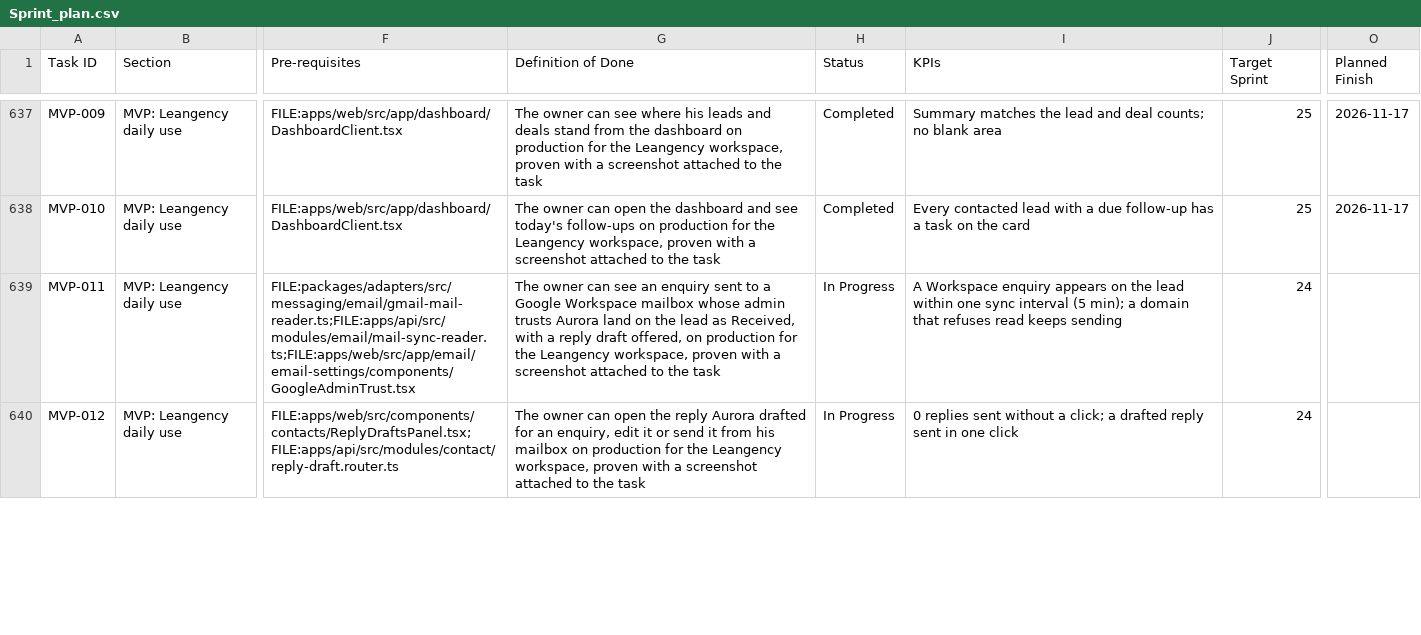
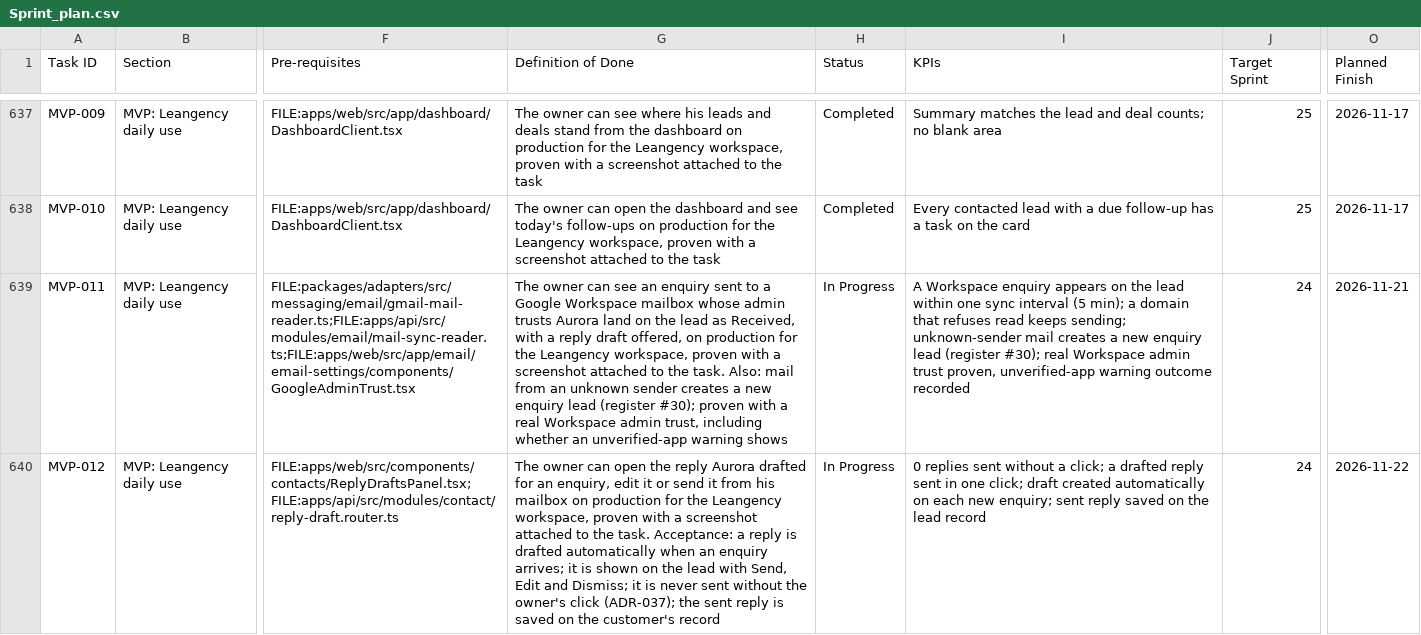
Before and after one commit to talyssonoliver/IntelliFlow-CRM, a CSV file: apps/project-tracker/docs/metrics/_global/Sprint_plan.csv, drawn as a sheet; only a part is shown, gaps mark what is left out; the diff covers the shown part only; the diff names each change by its address in the sheet, - before the commit and + after, or states it on an @@ line.

Commit message:
chore(plan): add the leads-launch milestone rows (MVP-011 to MVP-014)
Task: MVP-011

```diff
--- a/apps/project-tracker/docs/metrics/_global/Sprint_plan.csv
+++ b/apps/project-tracker/docs/metrics/_global/Sprint_plan.csv
-G639 (Definition of Done): …to the task
+G639 (Definition of Done): …to the task. Also: mail from an unknown sender creates a new enquiry lead (register #30); proven with a real Workspace admin trust, including whether an unverified-app warning shows
-I639 (KPIs): …read keeps sending
+I639 (KPIs): …read keeps sending; unknown-sender mail creates a new enquiry lead (register #30); real Workspace admin trust proven, unverified-app warning outcome recorded
-O639 (Planned Finish): (empty)
+O639 (Planned Finish): 2026-11-21
-G640 (Definition of Done): …to the task
+G640 (Definition of Done): …to the task. Acceptance: a reply is drafted automatically when an enquiry arrives; it is shown on the lead with Send, Edit and Dismiss; it is never sent without the owner's click (ADR-037); the sent reply is saved on the customer's record
-I640 (KPIs): …in one click
+I640 (KPIs): …in one click; draft created automatically on each new enquiry; sent reply saved on the lead record
-O640 (Planned Finish): (empty)
+O640 (Planned Finish): 2026-11-22
```
Also changed, not shown: 2 added rows elsewhere in this file, apps/project-tracker/docs/metrics/_global/Sprint_plan_J.csv, apps/project-tracker/docs/metrics/_global/Sprint_plan_K.csv.
